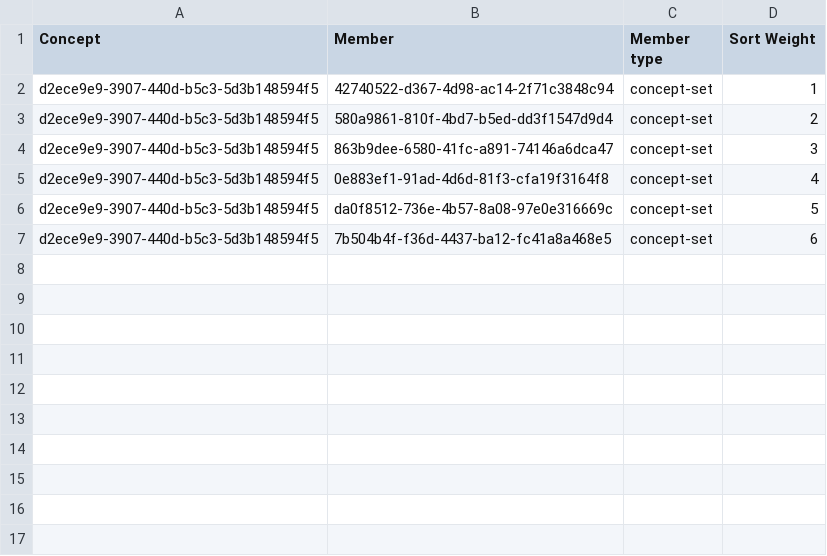
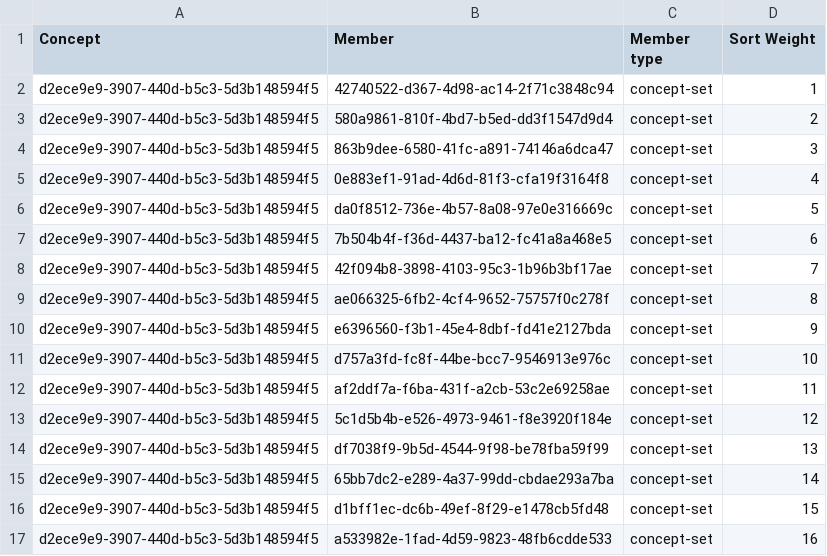
Before and after one commit to AMPATH/openmrs-content-amrs, a CSV file: configuration/backend_configuration/conceptsets/specialclinicsset.csv, drawn as a sheet.

Commit message:
(feat) Add specialized clinic services in queue services (#237)

```diff
--- a/configuration/backend_configuration/conceptsets/specialclinicsset.csv
+++ b/configuration/backend_configuration/conceptsets/specialclinicsset.csv
@@ -7 +7,11 @@ d2ece9e9-3907-440d-b5c3-5d3b148594f5,da0f8512-736e-4b57-8a08-97e0e316669c,concep
 d2ece9e9-3907-440d-b5c3-5d3b148594f5,7b504b4f-f36d-4437-ba12-fc41a8a468e5,concept-set,6
+d2ece9e9-3907-440d-b5c3-5d3b148594f5,42f094b8-3898-4103-95c3-1b96b3bf17ae,concept-set,7
+d2ece9e9-3907-440d-b5c3-5d3b148594f5,ae066325-6fb2-4cf4-9652-75757f0c278f,concept-set,8
+d2ece9e9-3907-440d-b5c3-5d3b148594f5,e6396560-f3b1-45e4-8dbf-fd41e2127bda,concept-set,9
+d2ece9e9-3907-440d-b5c3-5d3b148594f5,d757a3fd-fc8f-44be-bcc7-9546913e976c,concept-set,10
+d2ece9e9-3907-440d-b5c3-5d3b148594f5,af2ddf7a-f6ba-431f-a2cb-53c2e69258ae,concept-set,11
+d2ece9e9-3907-440d-b5c3-5d3b148594f5,5c1d5b4b-e526-4973-9461-f8e3920f184e,concept-set,12
+d2ece9e9-3907-440d-b5c3-5d3b148594f5,df7038f9-9b5d-4544-9f98-be78fba59f99,concept-set,13
+d2ece9e9-3907-440d-b5c3-5d3b148594f5,65bb7dc2-e289-4a37-99dd-cbdae293a7ba,concept-set,14
+d2ece9e9-3907-440d-b5c3-5d3b148594f5,d1bff1ec-dc6b-49ef-8f29-e1478cb5fd48,concept-set,15
+d2ece9e9-3907-440d-b5c3-5d3b148594f5,a533982e-1fad-4d59-9823-48fb6cdde533,concept-set,16
```
